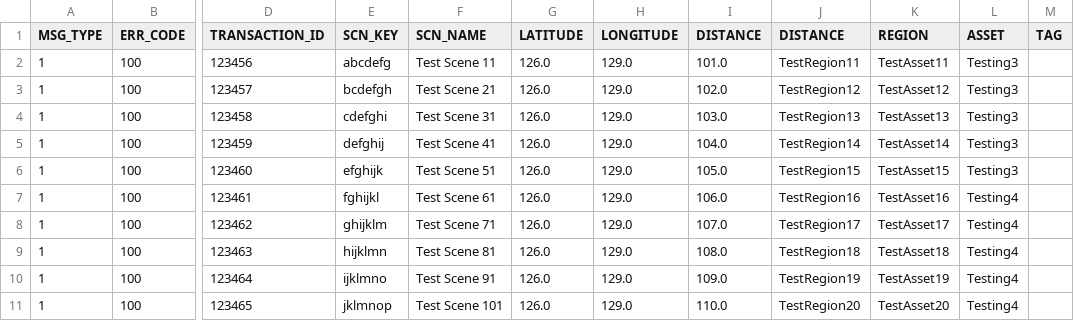
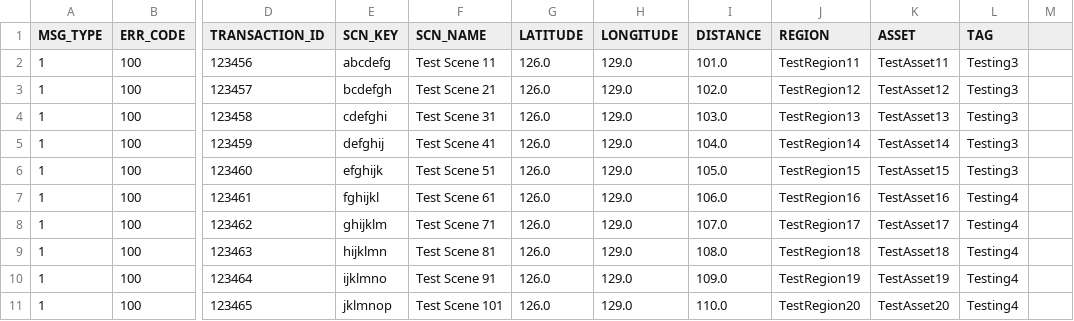
Before and after one commit to AO-StreetArt/CrazyIvan, a CSV file: ci/csv/scene_update.csv, drawn as a sheet; only a part is shown, gaps mark what is left out; the diff names each change by its address in the sheet, - before the commit and + after, or states it on an @@ line.

```diff
--- a/ci/csv/scene_update.csv
+++ b/ci/csv/scene_update.csv
-J1: DISTANCE
+J1: REGION
-K1: REGION
+K1: ASSET
-L1: ASSET
+L1: TAG
-M1: TAG
+M1: (empty)
```
Also changed, not shown: 1 other file.
